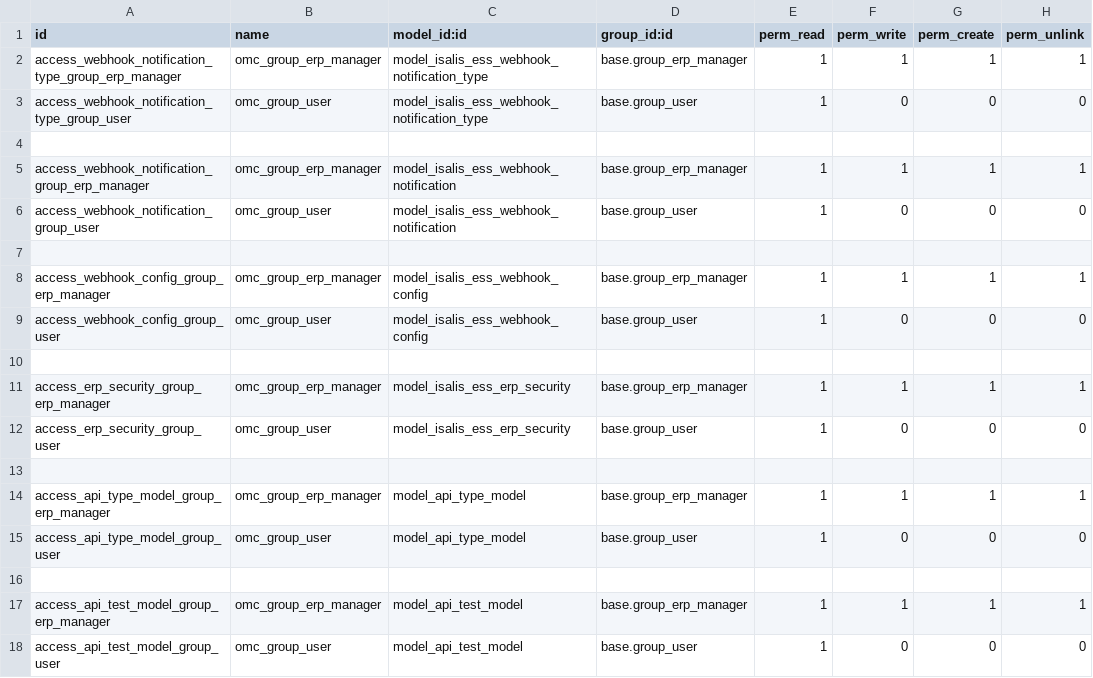
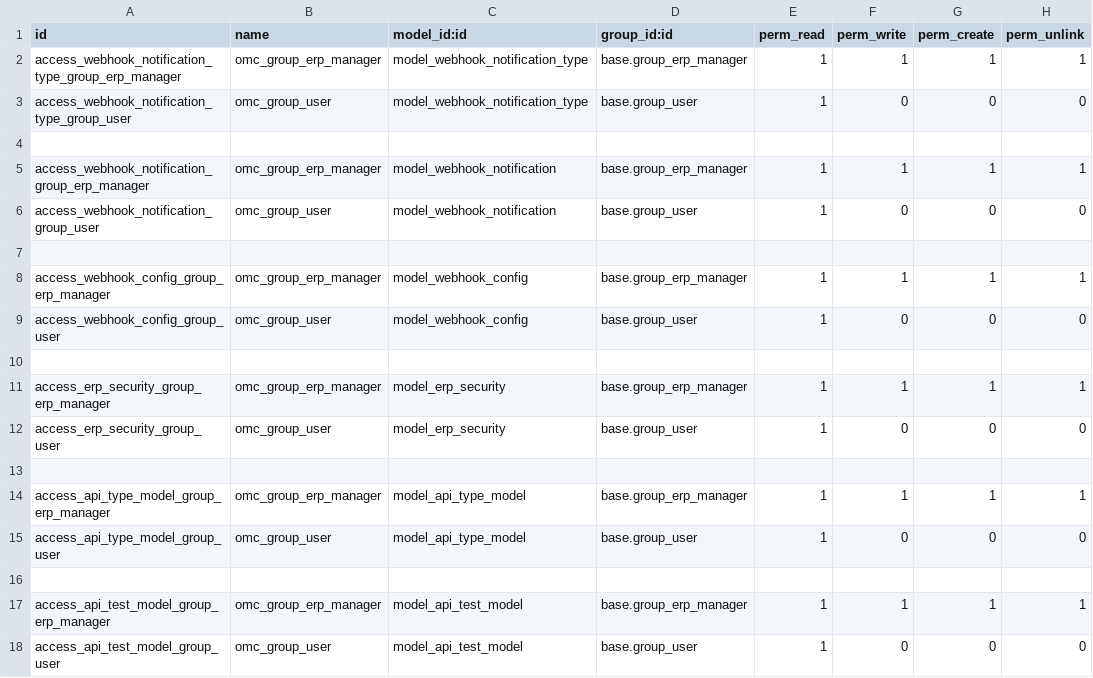
Before and after one commit to saalees/isalis_api_config, a CSV file: security/ir.model.access.csv, drawn as a sheet.

```diff
--- a/security/ir.model.access.csv
+++ b/security/ir.model.access.csv
@@ -1,13 +1,13 @@
 id,name,model_id:id,group_id:id,perm_read,perm_write,perm_create,perm_unlink
-access_webhook_notification_type_group_erp_manager,omc_group_erp_manager,model_isalis_ess_webhook_notification_type,base.group_erp_manager,1,1,1,1
-access_webhook_notification_type_group_user,omc_group_user,model_isalis_ess_webhook_notification_type,base.group_user,1,0,0,0
+access_webhook_notification_type_group_erp_manager,omc_group_erp_manager,model_webhook_notification_type,base.group_erp_manager,1,1,1,1
+access_webhook_notification_type_group_user,omc_group_user,model_webhook_notification_type,base.group_user,1,0,0,0
 
-access_webhook_notification_group_erp_manager,omc_group_erp_manager,model_isalis_ess_webhook_notification,base.group_erp_manager,1,1,1,1
-access_webhook_notification_group_user,omc_group_user,model_isalis_ess_webhook_notification,base.group_user,1,0,0,0
+access_webhook_notification_group_erp_manager,omc_group_erp_manager,model_webhook_notification,base.group_erp_manager,1,1,1,1
+access_webhook_notification_group_user,omc_group_user,model_webhook_notification,base.group_user,1,0,0,0
 
-access_webhook_config_group_erp_manager,omc_group_erp_manager,model_isalis_ess_webhook_config,base.group_erp_manager,1,1,1,1
-access_webhook_config_group_user,omc_group_user,model_isalis_ess_webhook_config,base.group_user,1,0,0,0
+access_webhook_config_group_erp_manager,omc_group_erp_manager,model_webhook_config,base.group_erp_manager,1,1,1,1
+access_webhook_config_group_user,omc_group_user,model_webhook_config,base.group_user,1,0,0,0
 
-access_erp_security_group_erp_manager,omc_group_erp_manager,model_isalis_ess_erp_security,base.group_erp_manager,1,1,1,1
-access_erp_security_group_user,omc_group_user,model_isalis_ess_erp_security,base.group_user,1,0,0,0
+access_erp_security_group_erp_manager,omc_group_erp_manager,model_erp_security,base.group_erp_manager,1,1,1,1
+access_erp_security_group_user,omc_group_user,model_erp_security,base.group_user,1,0,0,0
 
```
Also changed, not shown: 9 other files.
